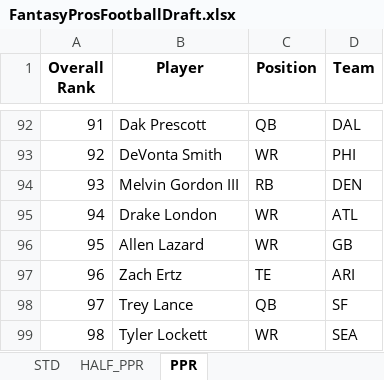
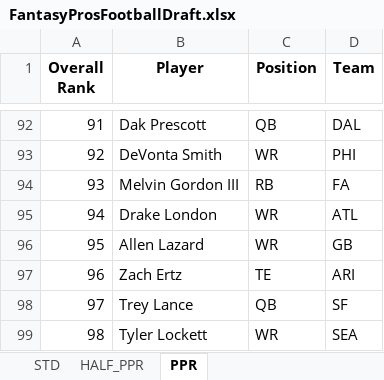
Before and after one commit to barbacbd/FantasyRankings, an Excel workbook: docs/FantasyProsFootballDraft.xlsx, sheet PPR, drawn as a sheet; only a part is shown, gaps mark what is left out; values as stored, in another font and other column widths than the file's, no borders; the diff names each change by its address in the sheet, - before the commit and + after, or states it on an @@ line.

```diff
--- a/docs/FantasyProsFootballDraft.xlsx (sheet PPR)
+++ b/docs/FantasyProsFootballDraft.xlsx (sheet PPR)
-D94 (Team): DEN
+D94 (Team): FA
```
Also changed, not shown: sheet HALF_PPR, sheet STD, docs/FantasyProsBaseballDraft.xlsx, docs/FantasyProsBasketballDraft.xlsx, 8 other files.
